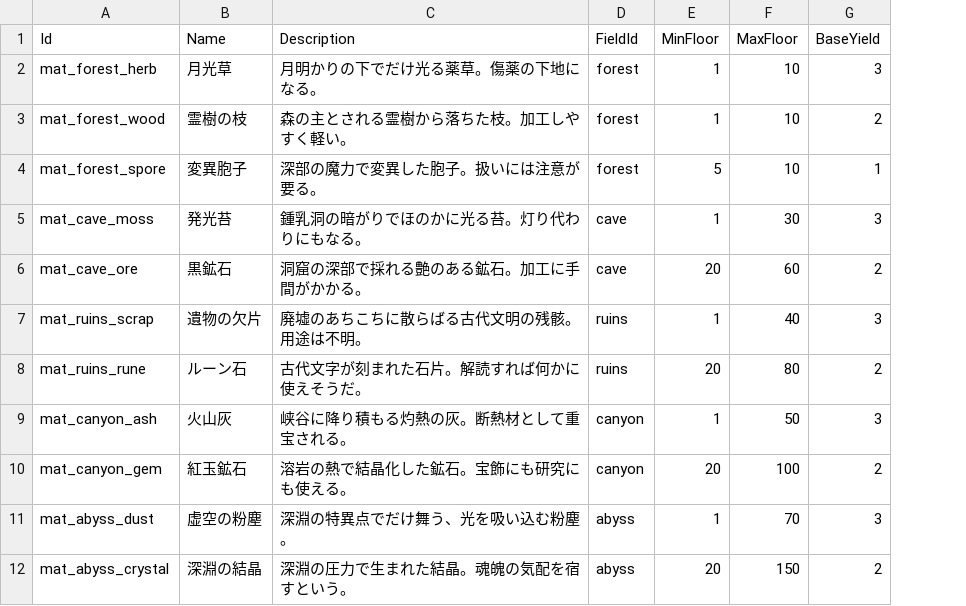
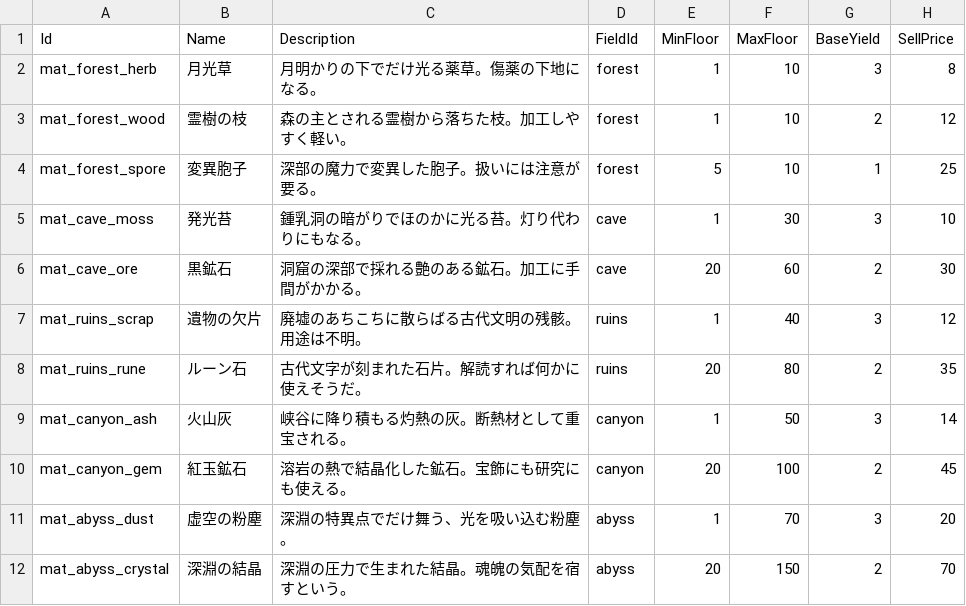
Before and after one commit to takahiro1115/guild-manager, a CSV file: docs/04_バランス表/materials.csv, drawn as a sheet; the diff names each change by its address in the sheet, - before the commit and + after, or states it on an @@ line.

```diff
--- a/docs/04_バランス表/materials.csv
+++ b/docs/04_バランス表/materials.csv
+column H (SellPrice), rows 2-12: 8 | 12 | 25 | 10 | 30 | 12 | 35 | 14 | 45 | 20 | 70
```
Also changed, not shown: docs/04_バランス表/relic.csv, 21 other files.
